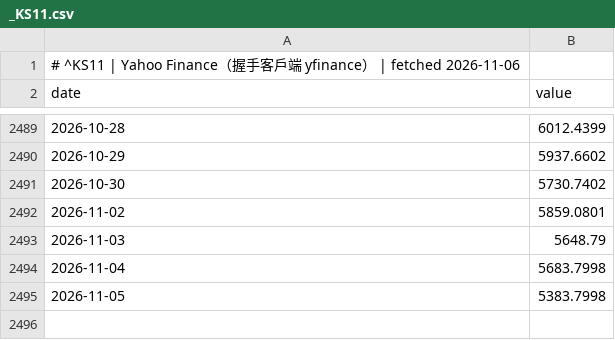
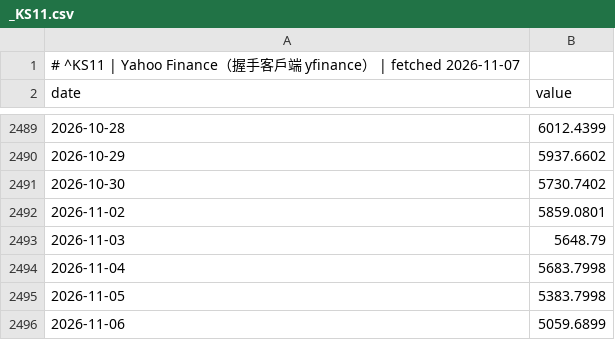
Before and after one commit to GunDamnBoy/chart-of-the-day, a CSV file: data/series/_KS11.csv, drawn as a sheet; only a part is shown, gaps mark what is left out.

Commit message:
data: publish 2026-11-07

```diff
--- a/data/series/_KS11.csv
+++ b/data/series/_KS11.csv
@@ -1,2 +1,2 @@
-# ^KS11 | Yahoo Finance（握手客戶端 yfinance） | fetched 2026-11-06
+# ^KS11 | Yahoo Finance（握手客戶端 yfinance） | fetched 2026-11-07
 date,value
@@ -2495 +2495,2 @@ date,value
 2026-11-05,5383.7998
+2026-11-06,5059.6899
```
Also changed, not shown: data/series/005930.KS.csv, data/series/6857.T.csv, 55 other files.
